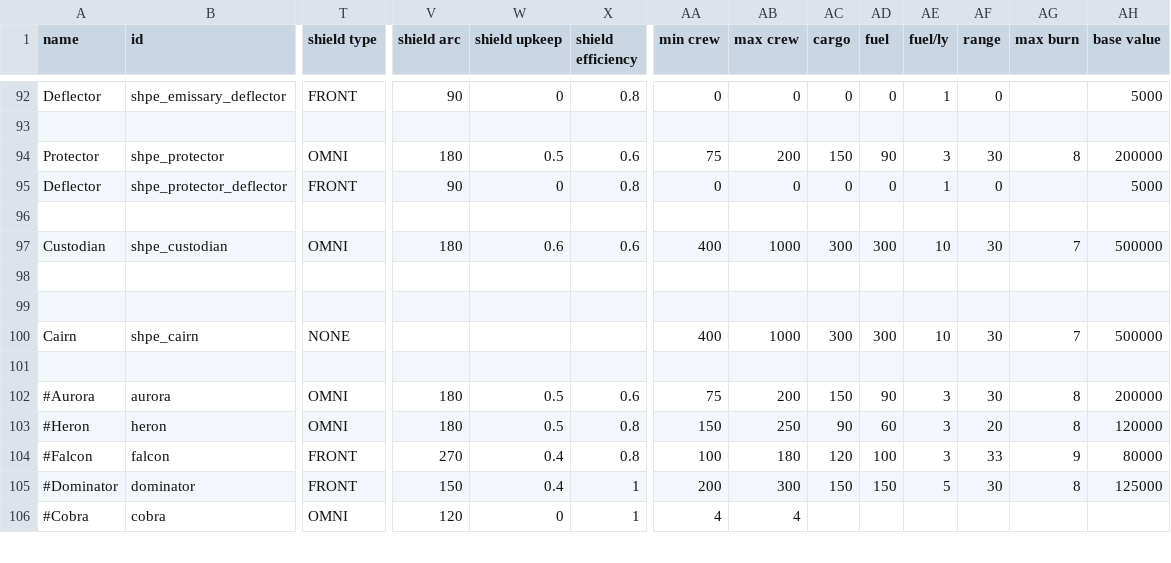
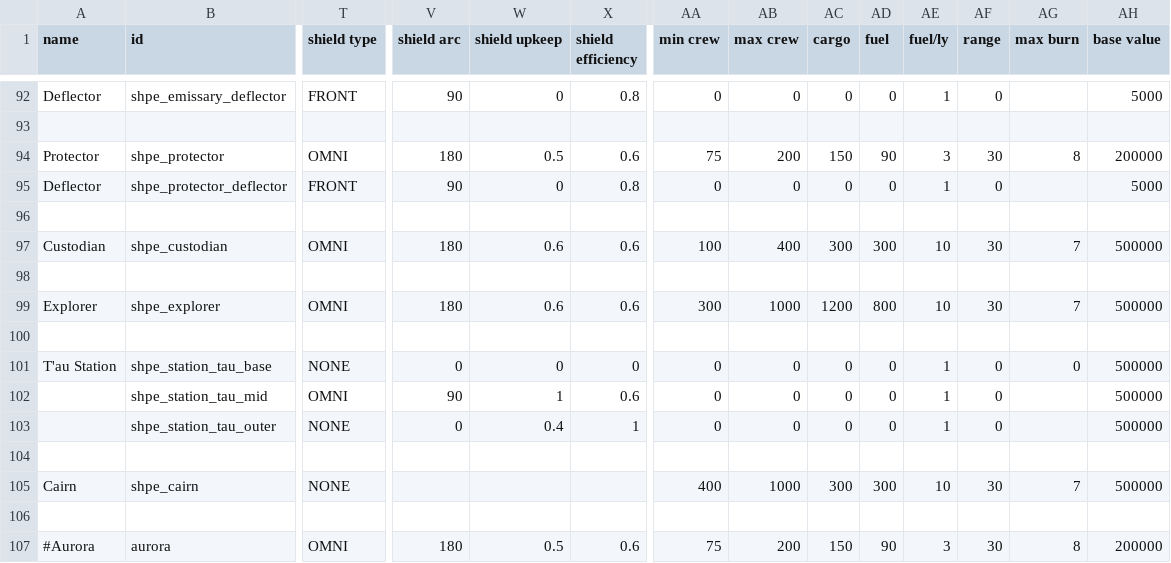
Before and after one commit to mok-slyk/Starhammer_40k_Persean_Expedition, a CSV file: data/hulls/ship_data.csv, drawn as a sheet; only a part is shown, gaps mark what is left out; the shorter side is filled out with more unchanged rows; rows hold the shown columns only; the diff names each change by its address in the sheet, - before the commit and + after, or states it on an @@ line.

Commit message:
Add unfinished lance rework, explorer and tau station experiments

```diff
--- a/data/hulls/ship_data.csv
+++ b/data/hulls/ship_data.csv
-AA97 (min crew): 400
+AA97 (min crew): 100
-AB97 (max crew): 1000
+AB97 (max crew): 400
+row 99: Explorer | shpe_explorer | OMNI | 180 | 0.6 | 0.6 | 300 | 1000 | 1200 | 800 | 10 | 30 | 7 | 500000
+row 100: (empty)
+row 101: T'au Station | shpe_station_tau_base | NONE | 0 | 0 | 0 | 0 | 0 | 0 | 0 | 1 | 0 | 0 | 500000
+row 102:  | shpe_station_tau_mid | OMNI | 90 | 1 | 0.6 | 0 | 0 | 0 | 0 | 1 | 0 |  | 500000
+row 103:  | shpe_station_tau_outer | NONE | 0 | 0.4 | 1 | 0 | 0 | 0 | 0 | 1 | 0 |  | 500000
```
Also changed, not shown: data/hullmods/hull_mods.csv, data/weapons/weapon_data.csv, 24 other files.
